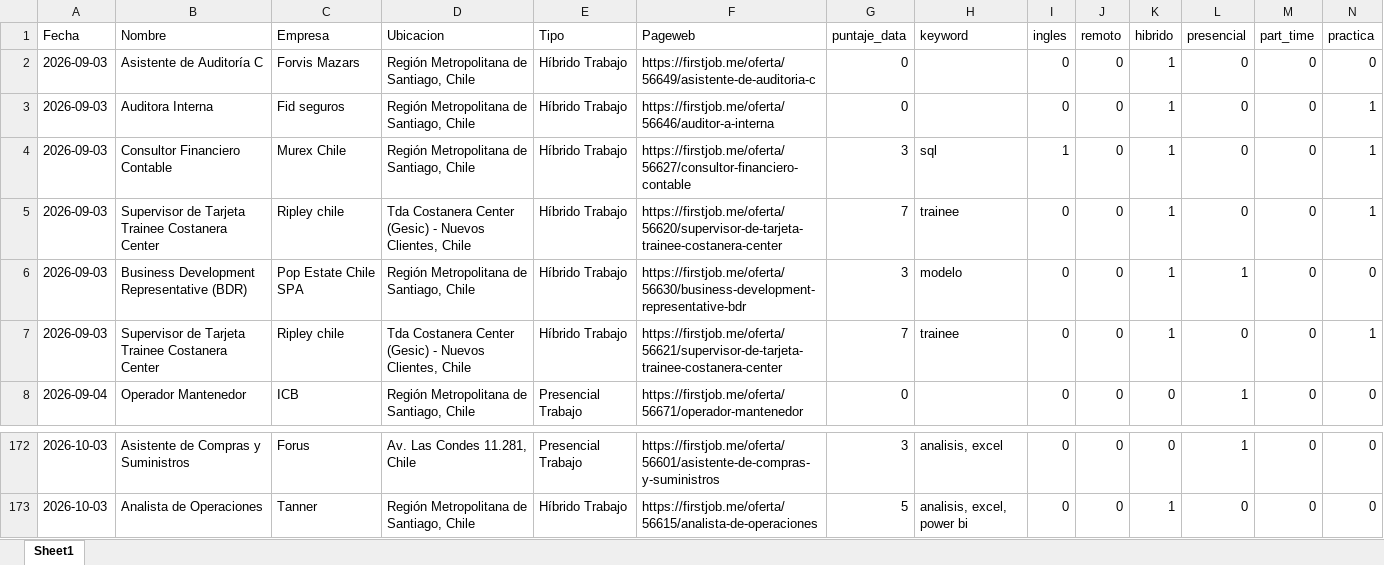
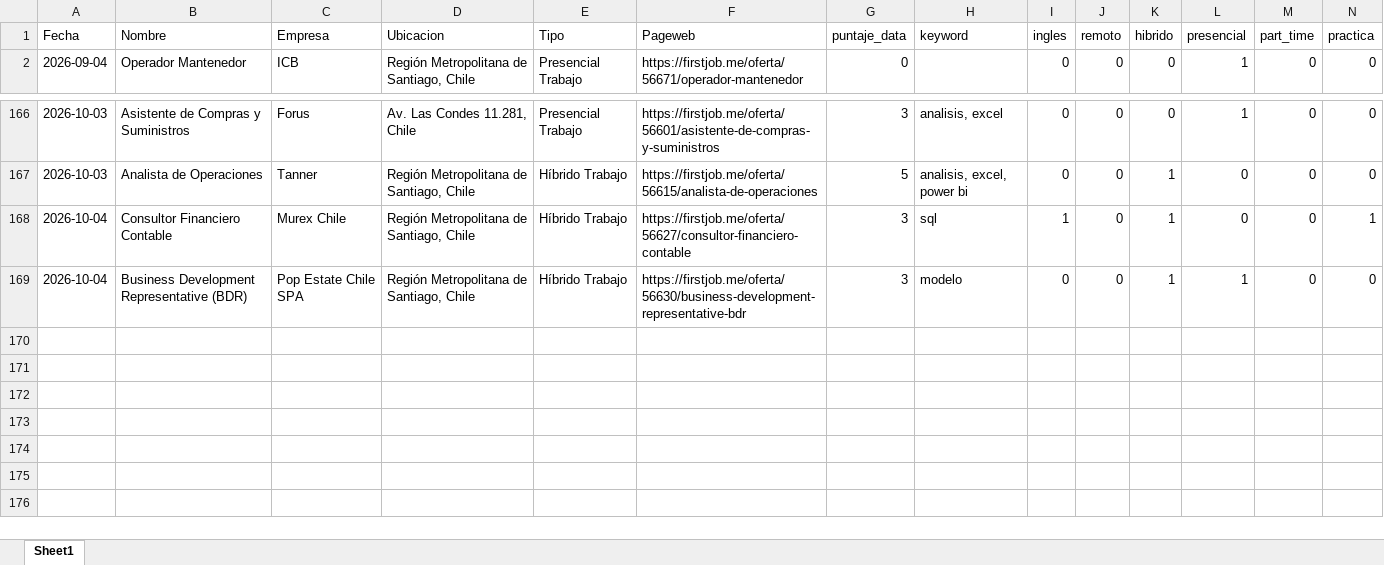
Before and after one commit to IgnOrtega/scraper-firstjob, an Excel workbook: data/first_job/summary_data.xlsx, sheet Sheet1, drawn as a sheet; only a part is shown, gaps mark what is left out; values as stored, in another font and other column widths than the file's, no borders; removed rows and columns are numbered as before the commit, all else as after; rows hold the shown columns only; the diff names each change by its address in the sheet, - before the commit and + after, or states it on an @@ line.

```diff
--- a/data/first_job/summary_data.xlsx (sheet Sheet1)
+++ b/data/first_job/summary_data.xlsx (sheet Sheet1)
-row 2: 2026-09-03 | Asistente de Auditoría C | Forvis Mazars | Región Metropolitana de Santiago, Chile | Híbrido Trabajo | https://firstjob.me/oferta/56649/asistente-de-auditoria-c | 0 |  | 0 | 0 | 1 | 0 | 0 | 0
-row 3: 2026-09-03 | Auditora Interna | Fid seguros | Región Metropolitana de Santiago, Chile | Híbrido Trabajo | https://firstjob.me/oferta/56646/auditor-a-interna | 0 |  | 0 | 0 | 1 | 0 | 0 | 1
-row 4: 2026-09-03 | Consultor Financiero Contable | Murex Chile | Región Metropolitana de Santiago, Chile | Híbrido Trabajo | https://firstjob.me/oferta/56627/consultor-financiero-contable | 3 | sql | 1 | 0 | 1 | 0 | 0 | 1
-row 5: 2026-09-03 | Supervisor de Tarjeta Trainee Costanera Center | Ripley chile | Tda Costanera Center (Gesic) - Nuevos Clientes, Chile | Híbrido Trabajo | https://firstjob.me/oferta/56620/supervisor-de-tarjeta-trainee-costanera-center | 7 | trainee | 0 | 0 | 1 | 0 | 0 | 1
-row 6: 2026-09-03 | Business Development Representative (BDR) | Pop Estate Chile SPA | Región Metropolitana de Santiago, Chile | Híbrido Trabajo | https://firstjob.me/oferta/56630/business-development-representative-bdr | 3 | modelo | 0 | 0 | 1 | 1 | 0 | 0
-row 7: 2026-09-03 | Supervisor de Tarjeta Trainee Costanera Center | Ripley chile | Tda Costanera Center (Gesic) - Nuevos Clientes, Chile | Híbrido Trabajo | https://firstjob.me/oferta/56621/supervisor-de-tarjeta-trainee-costanera-center | 7 | trainee | 0 | 0 | 1 | 0 | 0 | 1
+row 168: 2026-10-04 | Consultor Financiero Contable | Murex Chile | Región Metropolitana de Santiago, Chile | Híbrido Trabajo | https://firstjob.me/oferta/56627/consultor-financiero-contable | 3 | sql | 1 | 0 | 1 | 0 | 0 | 1
+row 169: 2026-10-04 | Business Development Representative (BDR) | Pop Estate Chile SPA | Región Metropolitana de Santiago, Chile | Híbrido Trabajo | https://firstjob.me/oferta/56630/business-development-representative-bdr | 3 | modelo | 0 | 0 | 1 | 1 | 0 | 0
```
Also changed, not shown: 9 other files.
